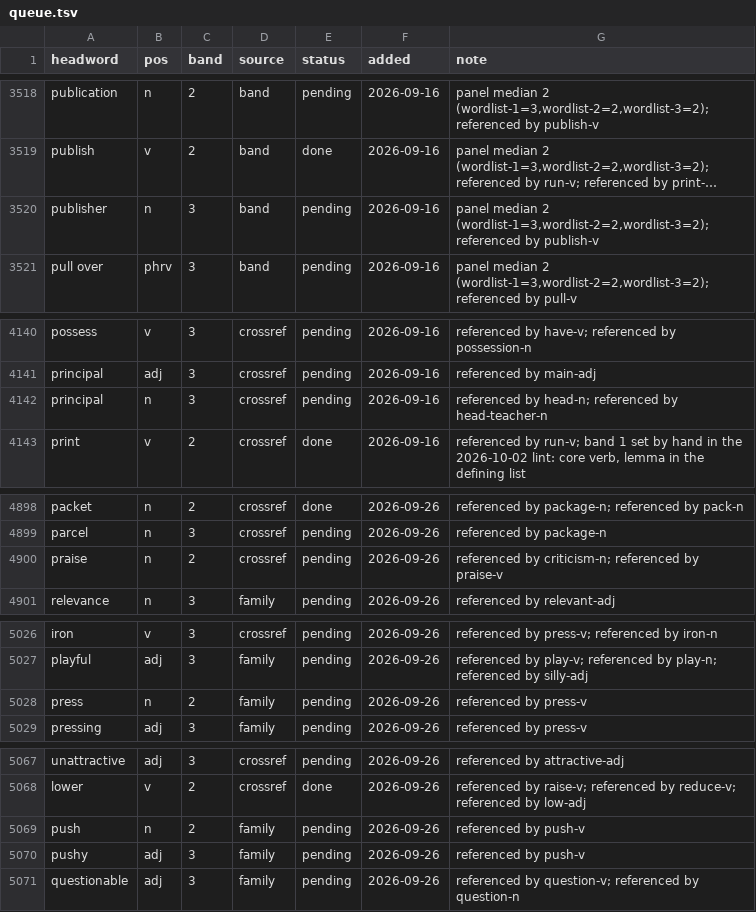
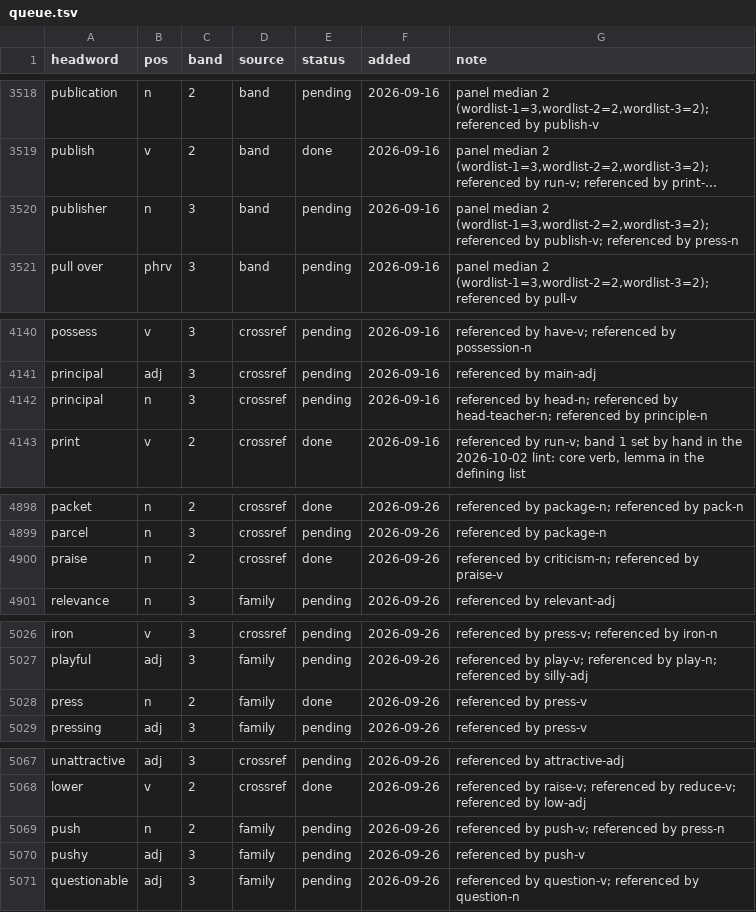
Before and after one commit to tkgally/eex-dict, a TSV file: headwords/queue.tsv, drawn as a sheet; only a part is shown, gaps mark what is left out; long unchanged cells end in …; the diff covers the shown part only; the diff names each change by its address in the sheet, - before the commit and + after, or states it on an @@ line.

```diff
--- a/headwords/queue.tsv
+++ b/headwords/queue.tsv
-G3520 (note): …referenced by publish-v
+G3520 (note): …referenced by publish-v; referenced by press-n
-G4142 (note): …referenced by head-teacher-n
+G4142 (note): …referenced by head-teacher-n; referenced by principle-n
-E4900 (status): pending
+E4900 (status): done
-E5028 (status): pending
+E5028 (status): done
-G5069 (note): referenced by push-v
+G5069 (note): referenced by push-v; referenced by press-n
```
Also changed, not shown: 7 added rows and 18 edited cells elsewhere in this file, 39 other files.
